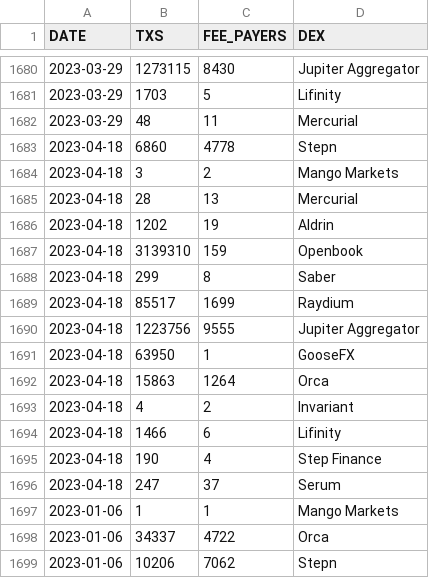
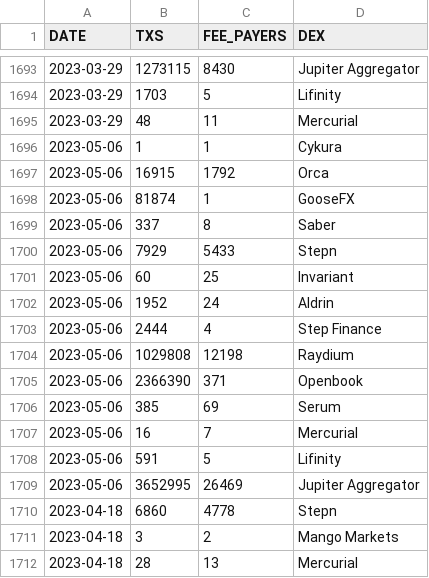
Before and after one commit to spire-fyi/spire_fyi, a CSV file: data/dex_info.csv, drawn as a sheet; only a part is shown, gaps mark what is left out; the shorter side is filled out with more unchanged rows; the diff covers the shown part only.

```diff
--- a/data/dex_info.csv
+++ b/data/dex_info.csv
@@ -1682,2 +1695,16 @@ DATE,TXS,FEE_PAYERS,DEX
 2023-03-29,48,11,Mercurial
+2023-05-06,1,1,Cykura
+2023-05-06,16915,1792,Orca
+2023-05-06,81874,1,GooseFX
+2023-05-06,337,8,Saber
+2023-05-06,7929,5433,Stepn
+2023-05-06,60,25,Invariant
+2023-05-06,1952,24,Aldrin
+2023-05-06,2444,4,Step Finance
+2023-05-06,1029808,12198,Raydium
+2023-05-06,2366390,371,Openbook
+2023-05-06,385,69,Serum
+2023-05-06,16,7,Mercurial
+2023-05-06,591,5,Lifinity
+2023-05-06,3652995,26469,Jupiter Aggregator
 2023-04-18,6860,4778,Stepn
```
Also changed, not shown: 13 added rows elsewhere in this file, data/dex_new_users.csv, data/dex_signers_fee_payers.csv, 12 other files.
